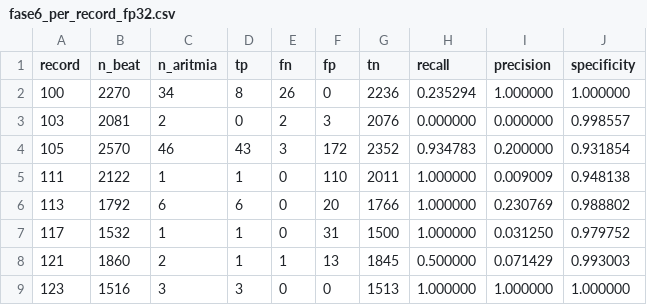
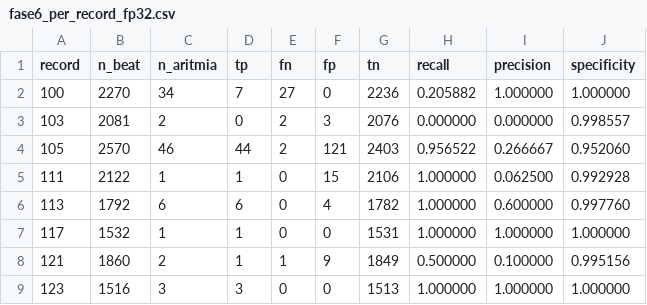
Before and after one commit to mrrizaldi/projek-akhir, a CSV file: model/artifacts/metrics/fase6_per_record_fp32.csv, drawn as a sheet; only a part is shown; the diff covers the shown part only.

```diff
--- a/model/artifacts/metrics/fase6_per_record_fp32.csv
+++ b/model/artifacts/metrics/fase6_per_record_fp32.csv
@@ -1,9 +1,9 @@
 record,n_beat,n_aritmia,tp,fn,fp,tn,recall,precision,specificity
-100,2270,34,8,26,0,2236,0.235294,1.000000,1.000000
+100,2270,34,7,27,0,2236,0.205882,1.000000,1.000000
 103,2081,2,0,2,3,2076,0.000000,0.000000,0.998557
-105,2570,46,43,3,172,2352,0.934783,0.200000,0.931854
-111,2122,1,1,0,110,2011,1.000000,0.009009,0.948138
-113,1792,6,6,0,20,1766,1.000000,0.230769,0.988802
-117,1532,1,1,0,31,1500,1.000000,0.031250,0.979752
-121,1860,2,1,1,13,1845,0.500000,0.071429,0.993003
+105,2570,46,44,2,121,2403,0.956522,0.266667,0.952060
+111,2122,1,1,0,15,2106,1.000000,0.062500,0.992928
+113,1792,6,6,0,4,1782,1.000000,0.600000,0.997760
+117,1532,1,1,0,0,1531,1.000000,1.000000,1.000000
+121,1860,2,1,1,9,1849,0.500000,0.100000,0.995156
 123,1516,3,3,0,0,1513,1.000000,1.000000,1.000000
```
Also changed, not shown: 85 edited cells elsewhere in this file, model/artifacts/metrics/fase5_threshold_sweep.csv, model/artifacts/metrics/fase7_delta.csv, 12 other files.
